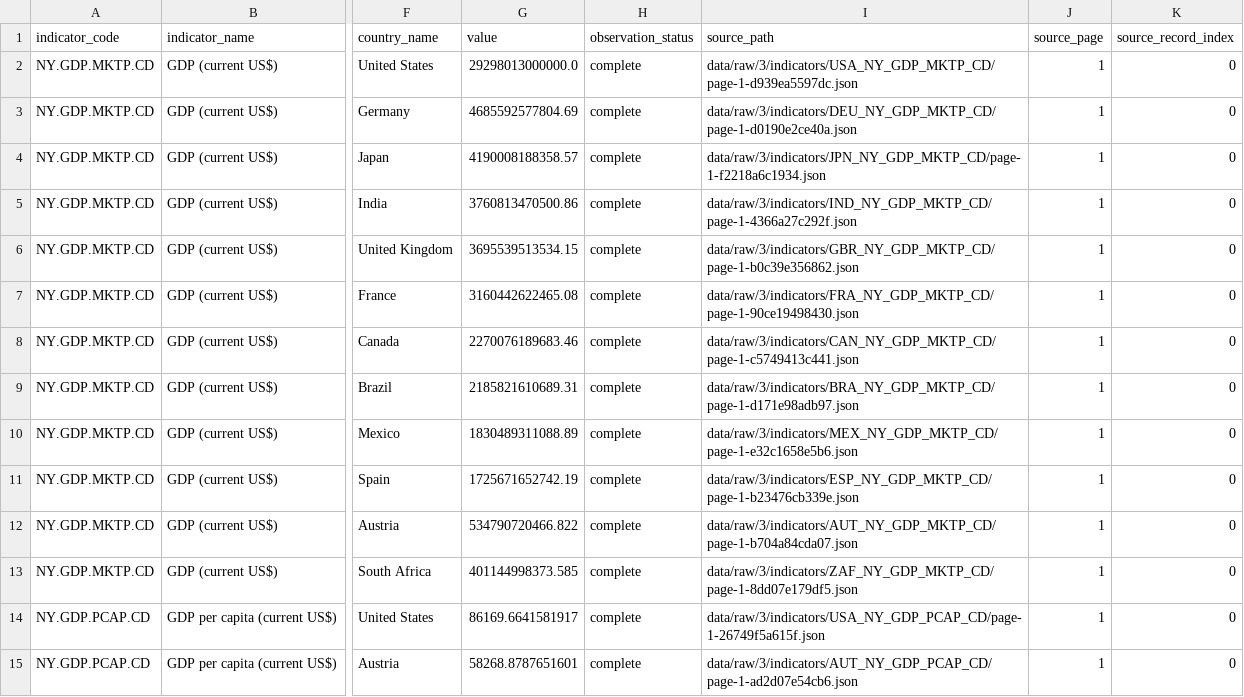
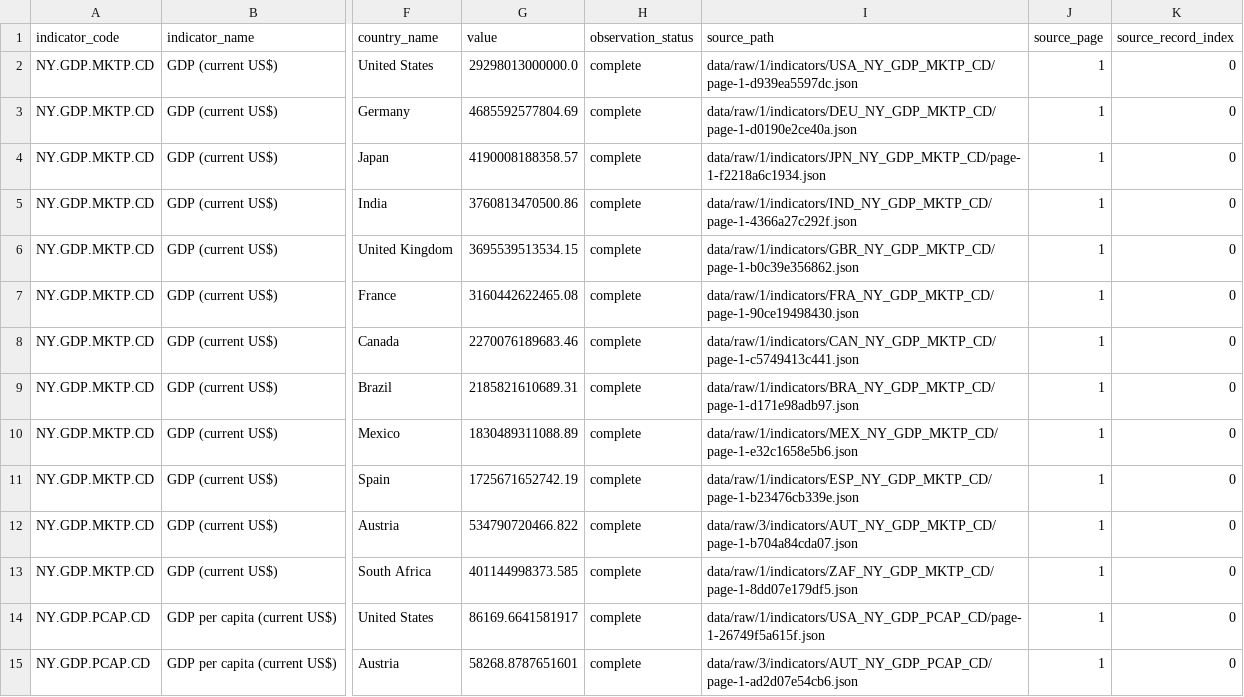
Before and after one commit to NedeTTT/Data_World_Bank, a CSV file: reports/latest_comparison.csv, drawn as a sheet; only a part is shown, gaps mark what is left out; the diff covers the shown part only; the diff names each change by its address in the sheet, - before the commit and + after, or states it on an @@ line.

```diff
--- a/reports/latest_comparison.csv
+++ b/reports/latest_comparison.csv
-I2 (source_path): data/raw/3/indicators/USA_NY_GDP_MKTP_CD/page-1-d939ea5597dc.json
+I2 (source_path): data/raw/1/indicators/USA_NY_GDP_MKTP_CD/page-1-d939ea5597dc.json
-I3 (source_path): data/raw/3/indicators/DEU_NY_GDP_MKTP_CD/page-1-d0190e2ce40a.json
+I3 (source_path): data/raw/1/indicators/DEU_NY_GDP_MKTP_CD/page-1-d0190e2ce40a.json
-I4 (source_path): data/raw/3/indicators/JPN_NY_GDP_MKTP_CD/page-1-f2218a6c1934.json
+I4 (source_path): data/raw/1/indicators/JPN_NY_GDP_MKTP_CD/page-1-f2218a6c1934.json
-I5 (source_path): data/raw/3/indicators/IND_NY_GDP_MKTP_CD/page-1-4366a27c292f.json
+I5 (source_path): data/raw/1/indicators/IND_NY_GDP_MKTP_CD/page-1-4366a27c292f.json
-I6 (source_path): data/raw/3/indicators/GBR_NY_GDP_MKTP_CD/page-1-b0c39e356862.json
+I6 (source_path): data/raw/1/indicators/GBR_NY_GDP_MKTP_CD/page-1-b0c39e356862.json
-I7 (source_path): data/raw/3/indicators/FRA_NY_GDP_MKTP_CD/page-1-90ce19498430.json
+I7 (source_path): data/raw/1/indicators/FRA_NY_GDP_MKTP_CD/page-1-90ce19498430.json
-I8 (source_path): data/raw/3/indicators/CAN_NY_GDP_MKTP_CD/page-1-c5749413c441.json
+I8 (source_path): data/raw/1/indicators/CAN_NY_GDP_MKTP_CD/page-1-c5749413c441.json
-I9 (source_path): data/raw/3/indicators/BRA_NY_GDP_MKTP_CD/page-1-d171e98adb97.json
+I9 (source_path): data/raw/1/indicators/BRA_NY_GDP_MKTP_CD/page-1-d171e98adb97.json
-I10 (source_path): data/raw/3/indicators/MEX_NY_GDP_MKTP_CD/page-1-e32c1658e5b6.json
+I10 (source_path): data/raw/1/indicators/MEX_NY_GDP_MKTP_CD/page-1-e32c1658e5b6.json
-I11 (source_path): data/raw/3/indicators/ESP_NY_GDP_MKTP_CD/page-1-b23476cb339e.json
+I11 (source_path): data/raw/1/indicators/ESP_NY_GDP_MKTP_CD/page-1-b23476cb339e.json
-I13 (source_path): data/raw/3/indicators/ZAF_NY_GDP_MKTP_CD/page-1-8dd07e179df5.json
+I13 (source_path): data/raw/1/indicators/ZAF_NY_GDP_MKTP_CD/page-1-8dd07e179df5.json
-I14 (source_path): data/raw/3/indicators/USA_NY_GDP_PCAP_CD/page-1-26749f5a615f.json
+I14 (source_path): data/raw/1/indicators/USA_NY_GDP_PCAP_CD/page-1-26749f5a615f.json
```
Also changed, not shown: 32 edited cells elsewhere in this file, reports/gdp_consistency.csv, reports/income_group_comparison.csv, 15 other files.
